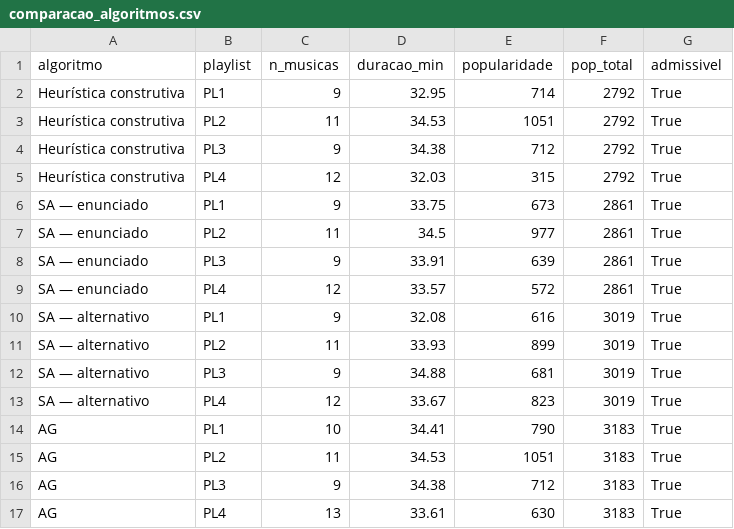
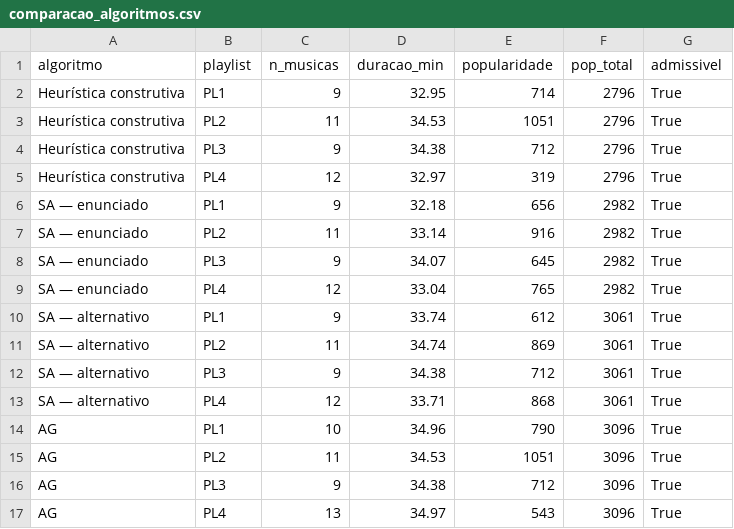
Before and after one commit to Daniel99Fonseca/Otimizacao_Heuristica, a CSV file: output/comparacao_algoritmos.csv, drawn as a sheet.

```diff
--- a/output/comparacao_algoritmos.csv
+++ b/output/comparacao_algoritmos.csv
@@ -1,17 +1,17 @@
 algoritmo,playlist,n_musicas,duracao_min,popularidade,pop_total,admissivel
-Heurística construtiva,PL1,9,32.95,714,2792,True
-Heurística construtiva,PL2,11,34.53,1051,2792,True
-Heurística construtiva,PL3,9,34.38,712,2792,True
-Heurística construtiva,PL4,12,32.03,315,2792,True
-SA — enunciado,PL1,9,33.75,673,2861,True
-SA — enunciado,PL2,11,34.5,977,2861,True
-SA — enunciado,PL3,9,33.91,639,2861,True
-SA — enunciado,PL4,12,33.57,572,2861,True
-SA — alternativo,PL1,9,32.08,616,3019,True
-SA — alternativo,PL2,11,33.93,899,3019,True
-SA — alternativo,PL3,9,34.88,681,3019,True
-SA — alternativo,PL4,12,33.67,823,3019,True
-AG,PL1,10,34.41,790,3183,True
-AG,PL2,11,34.53,1051,3183,True
-AG,PL3,9,34.38,712,3183,True
-AG,PL4,13,33.61,630,3183,True
+Heurística construtiva,PL1,9,32.95,714,2796,True
+Heurística construtiva,PL2,11,34.53,1051,2796,True
+Heurística construtiva,PL3,9,34.38,712,2796,True
+Heurística construtiva,PL4,12,32.97,319,2796,True
+SA — enunciado,PL1,9,32.18,656,2982,True
+SA — enunciado,PL2,11,33.14,916,2982,True
+SA — enunciado,PL3,9,34.07,645,2982,True
+SA — enunciado,PL4,12,33.04,765,2982,True
+SA — alternativo,PL1,9,33.74,612,3061,True
+SA — alternativo,PL2,11,34.74,869,3061,True
+SA — alternativo,PL3,9,34.38,712,3061,True
+SA — alternativo,PL4,12,33.71,868,3061,True
+AG,PL1,10,34.96,790,3096,True
+AG,PL2,11,34.53,1051,3096,True
+AG,PL3,9,34.38,712,3096,True
+AG,PL4,13,34.97,543,3096,True
```
Also changed, not shown: output/melhor_ag.csv, output/output_ag.csv, 3 other files.
